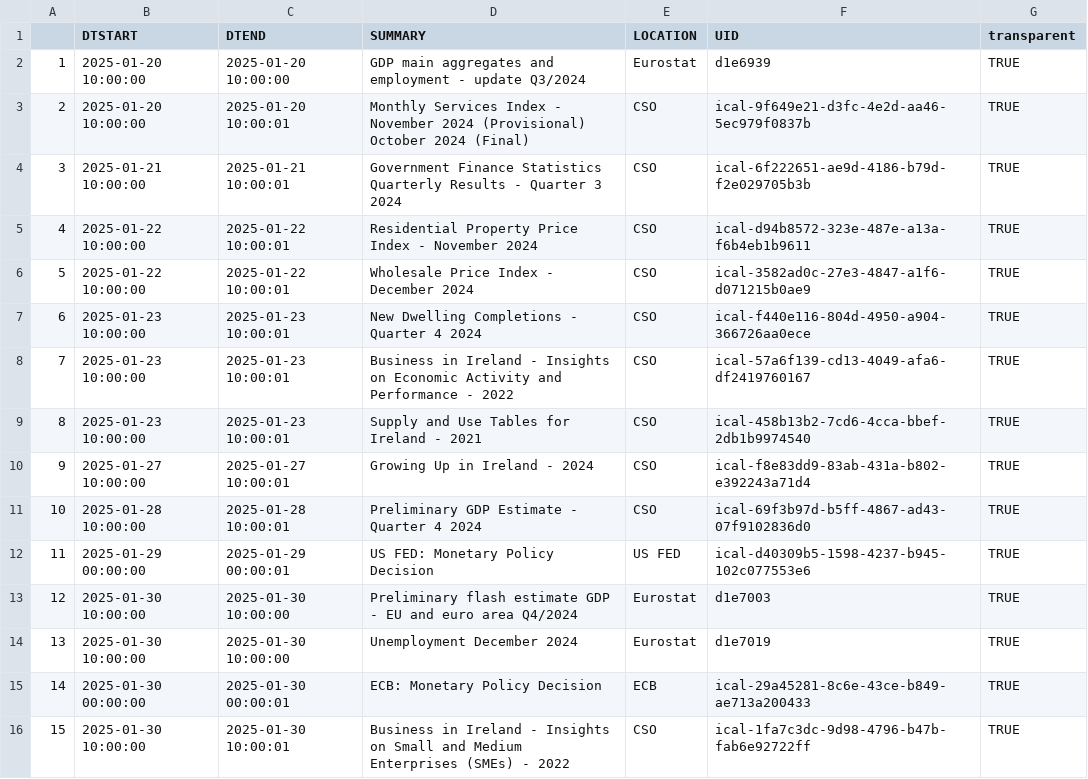
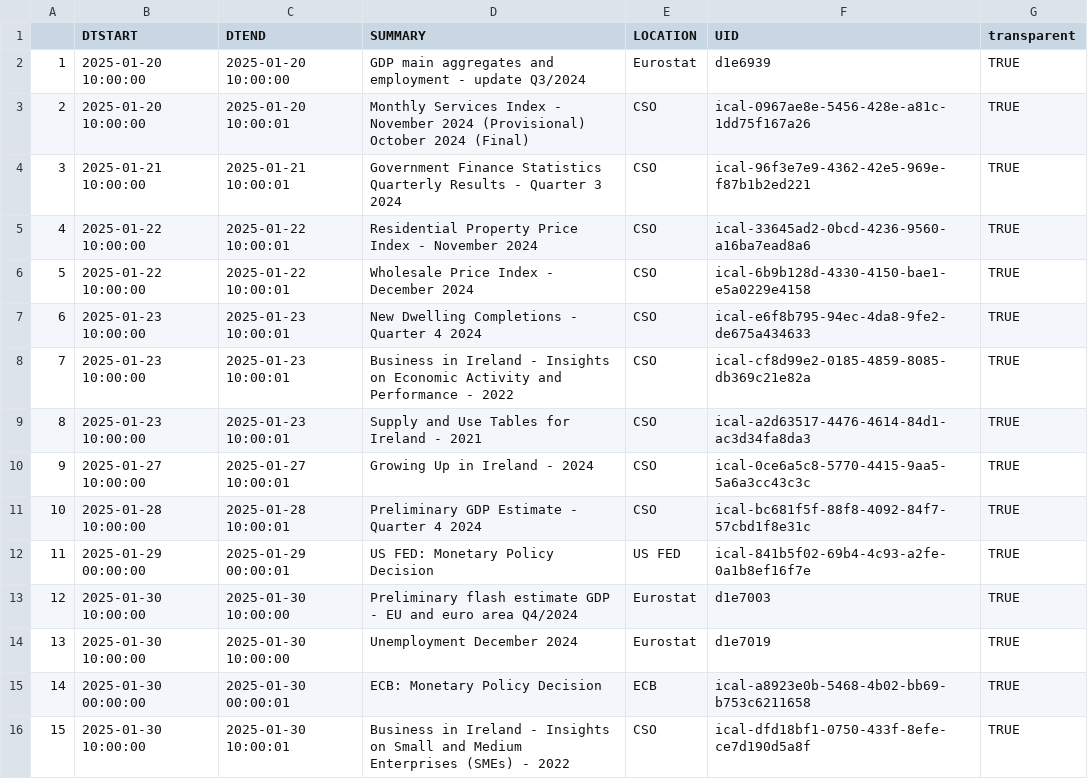
Before and after one commit to mflanagan201/gcal_auto, a CSV file: ECON_CAL.CSV, drawn as a sheet; only a part is shown; the diff covers the shown part only.

Commit message:
Add econ_cal.csv

```diff
--- a/ECON_CAL.CSV
+++ b/ECON_CAL.CSV
@@ -2,15 +2,15 @@
 "1","2025-01-20 10:00:00","2025-01-20 10:00:00","GDP main aggregates and employment - update Q3/2024","Eurostat","d1e6939","TRUE"
-"2","2025-01-20 10:00:00","2025-01-20 10:00:01","Monthly Services Index -  November 2024 (Provisional) October 2024 (Final)","CSO","ical-9f649e21-d3fc-4e2d-aa46-5ec979f0837b","TRUE"
-"3","2025-01-21 10:00:00","2025-01-21 10:00:01","Government Finance Statistics Quarterly Results -  Quarter 3 2024","CSO","ical-6f222651-ae9d-4186-b79d-f2e029705b3b","TRUE"
-"4","2025-01-22 10:00:00","2025-01-22 10:00:01","Residential Property Price Index -  November 2024","CSO","ical-d94b8572-323e-487e-a13a-f6b4eb1b9611","TRUE"
-"5","2025-01-22 10:00:00","2025-01-22 10:00:01","Wholesale Price Index -  December 2024","CSO","ical-3582ad0c-27e3-4847-a1f6-d071215b0ae9","TRUE"
-"6","2025-01-23 10:00:00","2025-01-23 10:00:01","New Dwelling Completions -  Quarter 4 2024","CSO","ical-f440e116-804d-4950-a904-366726aa0ece","TRUE"
-"7","2025-01-23 10:00:00","2025-01-23 10:00:01","Business in Ireland - Insights on Economic Activity and Performance -  2022","CSO","ical-57a6f139-cd13-4049-afa6-df2419760167","TRUE"
-"8","2025-01-23 10:00:00","2025-01-23 10:00:01","Supply and Use Tables for Ireland -  2021","CSO","ical-458b13b2-7cd6-4cca-bbef-2db1b9974540","TRUE"
-"9","2025-01-27 10:00:00","2025-01-27 10:00:01","Growing Up in Ireland -  2024","CSO","ical-f8e83dd9-83ab-431a-b802-e392243a71d4","TRUE"
-"10","2025-01-28 10:00:00","2025-01-28 10:00:01","Preliminary GDP Estimate -  Quarter 4 2024","CSO","ical-69f3b97d-b5ff-4867-ad43-07f9102836d0","TRUE"
-"11","2025-01-29 00:00:00","2025-01-29 00:00:01","US FED: Monetary Policy Decision","US FED","ical-d40309b5-1598-4237-b945-102c077553e6","TRUE"
+"2","2025-01-20 10:00:00","2025-01-20 10:00:01","Monthly Services Index -  November 2024 (Provisional) October 2024 (Final)","CSO","ical-0967ae8e-5456-428e-a81c-1dd75f167a26","TRUE"
+"3","2025-01-21 10:00:00","2025-01-21 10:00:01","Government Finance Statistics Quarterly Results -  Quarter 3 2024","CSO","ical-96f3e7e9-4362-42e5-969e-f87b1b2ed221","TRUE"
+"4","2025-01-22 10:00:00","2025-01-22 10:00:01","Residential Property Price Index -  November 2024","CSO","ical-33645ad2-0bcd-4236-9560-a16ba7ead8a6","TRUE"
+"5","2025-01-22 10:00:00","2025-01-22 10:00:01","Wholesale Price Index -  December 2024","CSO","ical-6b9b128d-4330-4150-bae1-e5a0229e4158","TRUE"
+"6","2025-01-23 10:00:00","2025-01-23 10:00:01","New Dwelling Completions -  Quarter 4 2024","CSO","ical-e6f8b795-94ec-4da8-9fe2-de675a434633","TRUE"
+"7","2025-01-23 10:00:00","2025-01-23 10:00:01","Business in Ireland - Insights on Economic Activity and Performance -  2022","CSO","ical-cf8d99e2-0185-4859-8085-db369c21e82a","TRUE"
+"8","2025-01-23 10:00:00","2025-01-23 10:00:01","Supply and Use Tables for Ireland -  2021","CSO","ical-a2d63517-4476-4614-84d1-ac3d34fa8da3","TRUE"
+"9","2025-01-27 10:00:00","2025-01-27 10:00:01","Growing Up in Ireland -  2024","CSO","ical-0ce6a5c8-5770-4415-9aa5-5a6a3cc43c3c","TRUE"
+"10","2025-01-28 10:00:00","2025-01-28 10:00:01","Preliminary GDP Estimate -  Quarter 4 2024","CSO","ical-bc681f5f-88f8-4092-84f7-57cbd1f8e31c","TRUE"
+"11","2025-01-29 00:00:00","2025-01-29 00:00:01","US FED: Monetary Policy Decision","US FED","ical-841b5f02-69b4-4c93-a2fe-0a1b8ef16f7e","TRUE"
 "12","2025-01-30 10:00:00","2025-01-30 10:00:00","Preliminary flash estimate GDP - EU and euro area Q4/2024","Eurostat","d1e7003","TRUE"
 "13","2025-01-30 10:00:00","2025-01-30 10:00:00","Unemployment December 2024","Eurostat","d1e7019","TRUE"
-"14","2025-01-30 00:00:00","2025-01-30 00:00:01","ECB: Monetary Policy Decision","ECB","ical-29a45281-8c6e-43ce-b849-ae713a200433","TRUE"
-"15","2025-01-30 10:00:00","2025-01-30 10:00:01","Business in Ireland - Insights on Small and Medium Enterprises (SMEs) -  2022","CSO","ical-1fa7c3dc-9d98-4796-b47b-fab6e92722ff","TRUE"
+"14","2025-01-30 00:00:00","2025-01-30 00:00:01","ECB: Monetary Policy Decision","ECB","ical-a8923e0b-5468-4b02-bb69-b753c6211658","TRUE"
+"15","2025-01-30 10:00:00","2025-01-30 10:00:01","Business in Ireland - Insights on Small and Medium Enterprises (SMEs) -  2022","CSO","ical-dfd18bf1-0750-433f-8efe-ce7d190d5a8f","TRUE"
```
Also changed, not shown: 21 edited cells elsewhere in this file.
